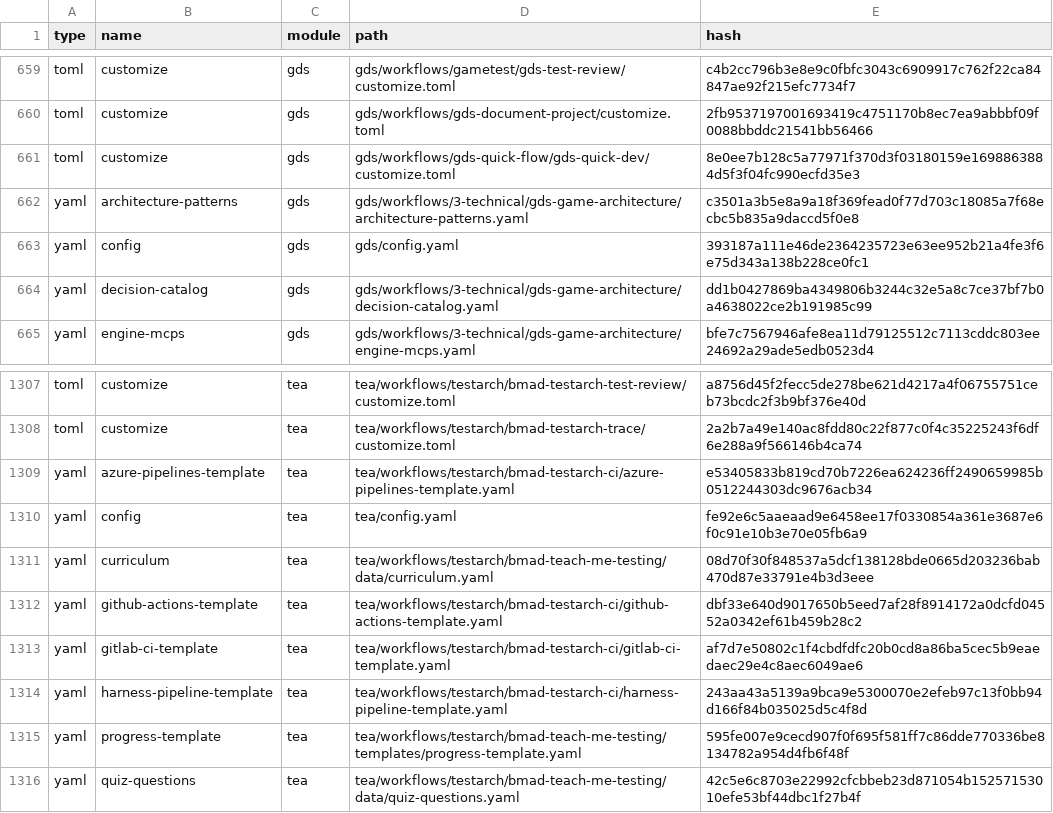
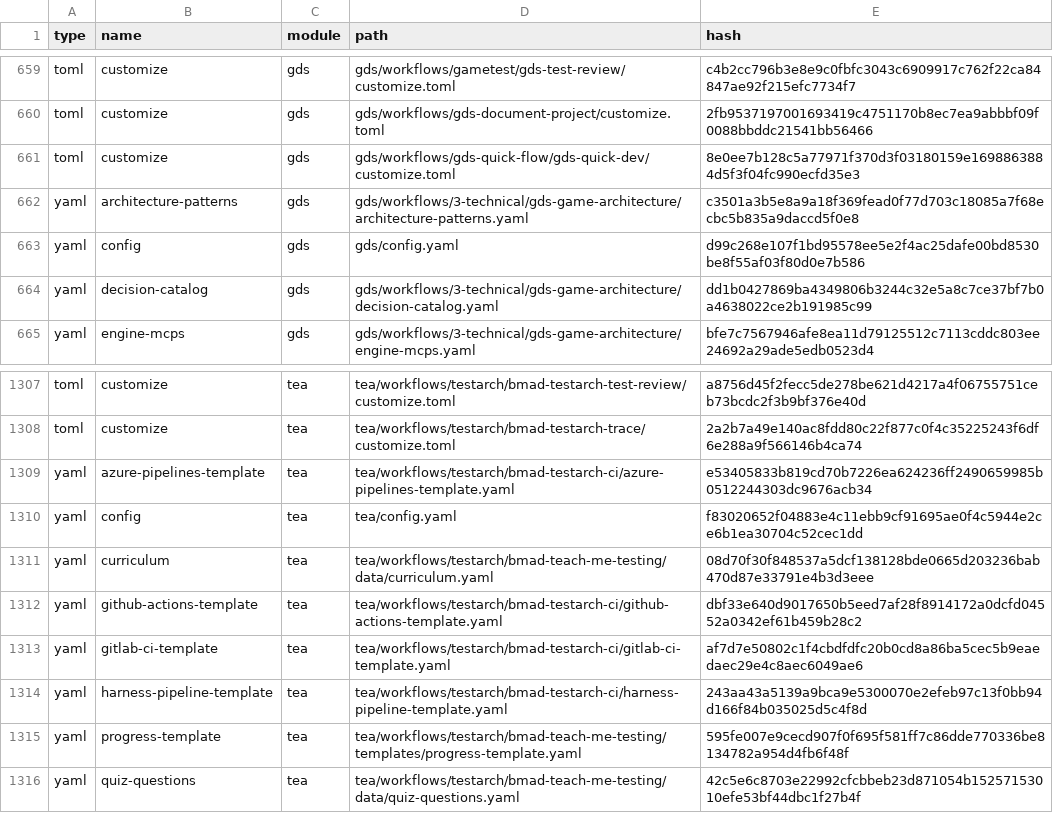
Before and after one commit to tgorka/bmad-plugin, a CSV file: plugins/bmad/runtime/_bmad/_config/files-manifest.csv, drawn as a sheet; only a part is shown, gaps mark what is left out; the diff covers the shown part only.

```diff
--- a/plugins/bmad/runtime/_bmad/_config/files-manifest.csv
+++ b/plugins/bmad/runtime/_bmad/_config/files-manifest.csv
@@ -662,3 +662,3 @@ type,name,module,path,hash
 "yaml","architecture-patterns","gds","gds/workflows/3-technical/gds-game-architecture/architecture-patterns.yaml","c3501a3b5e8a9a18f369fead0f77d703c18085a7f68ecbc5b835a9daccd5f0e8"
-"yaml","config","gds","gds/config.yaml","393187a111e46de2364235723e63ee952b21a4fe3f6e75d343a138b228ce0fc1"
+"yaml","config","gds","gds/config.yaml","d99c268e107f1bd95578ee5e2f4ac25dafe00bd8530be8f55af03f80d0e7b586"
 "yaml","decision-catalog","gds","gds/workflows/3-technical/gds-game-architecture/decision-catalog.yaml","dd1b0427869ba4349806b3244c32e5a8c7ce37bf7b0a4638022ce2b191985c99"
@@ -1309,3 +1309,3 @@ type,name,module,path,hash
 "yaml","azure-pipelines-template","tea","tea/workflows/testarch/bmad-testarch-ci/azure-pipelines-template.yaml","e53405833b819cd70b7226ea624236ff2490659985b0512244303dc9676acb34"
-"yaml","config","tea","tea/config.yaml","fe92e6c5aaeaad9e6458ee17f0330854a361e3687e6f0c91e10b3e70e05fb6a9"
+"yaml","config","tea","tea/config.yaml","f83020652f04883e4c11ebb9cf91695ae0f4c5944e2ce6b1ea30704c52cec1dd"
 "yaml","curriculum","tea","tea/workflows/testarch/bmad-teach-me-testing/data/curriculum.yaml","08d70f30f848537a5dcf138128bde0665d203236bab470d87e33791e4b3d3eee"
```
Also changed, not shown: 5 edited cells elsewhere in this file, 31 other files.
